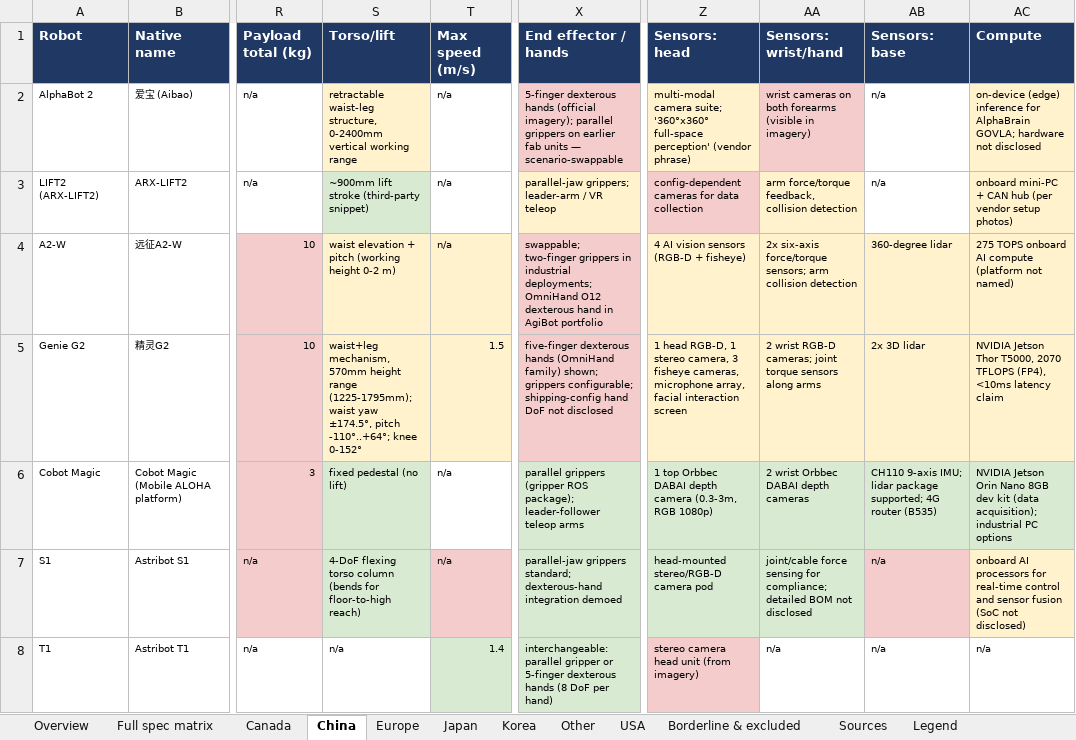
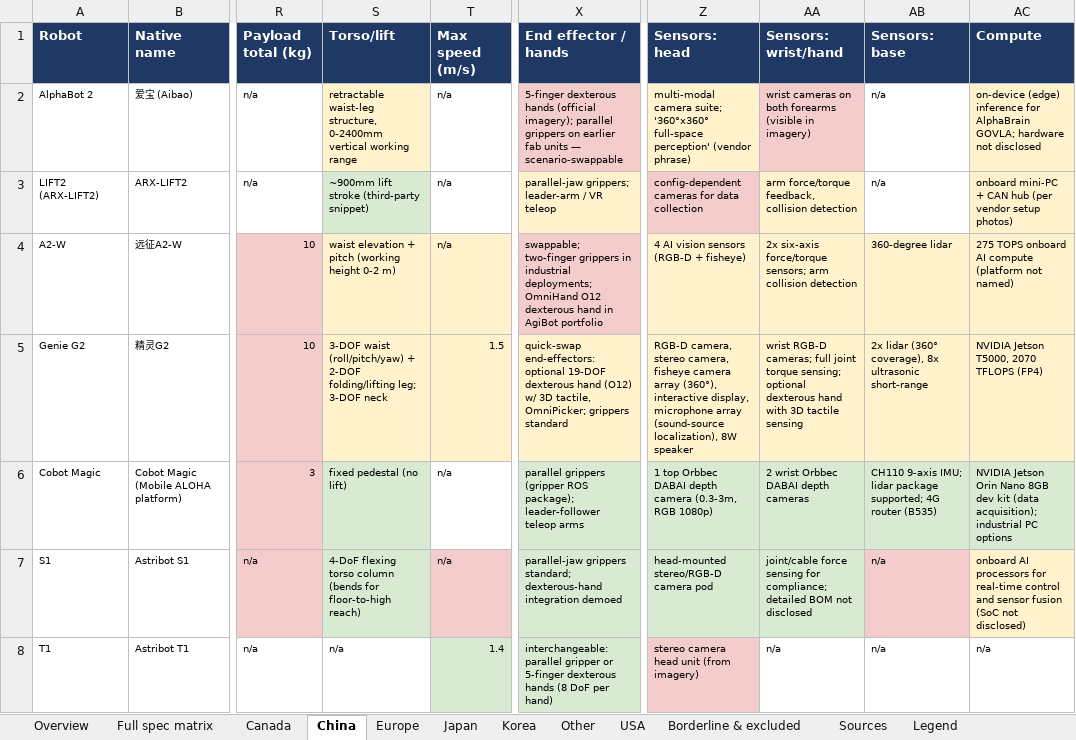
Before and after one commit to roboteur-research/semi_humanoid_market_research, an Excel workbook: study/semi_humanoid_market_2026.xlsx, sheet China, drawn as a sheet; only a part is shown, gaps mark what is left out; values as stored, in another font and other column widths than the file's, no borders; the diff names each change by its address in the sheet, - before the commit and + after, or states it on an @@ line.

```diff
--- a/study/semi_humanoid_market_2026.xlsx (sheet China)
+++ b/study/semi_humanoid_market_2026.xlsx (sheet China)
-S5 (Torso/lift): waist+leg mechanism, 570mm height range (1225-1795mm); waist yaw ±174.5°, pitch -110°..+64°; knee 0-152°
+S5 (Torso/lift): 3-DOF waist (roll/pitch/yaw) + 2-DOF folding/lifting leg; 3-DOF neck
-X5 (End effector / hands): five-finger dexterous hands (OmniHand family) shown; grippers configurable; shipping-config hand DoF not disclosed
+X5 (End effector / hands): quick-swap end-effectors: optional 19-DOF dexterous hand (O12) w/ 3D tactile, OmniPicker; grippers standard
-X5 fill: #F4CCCC
+X5 fill: #FFF2CC
-Z5 (Sensors: head): 1 head RGB-D, 1 stereo camera, 3 fisheye cameras, microphone array, facial interaction screen
+Z5 (Sensors: head): RGB-D camera, stereo camera, fisheye camera array (360°), interactive display, microphone array (sound-source localization), 8W speaker
-AA5 (Sensors: wrist/hand): 2 wrist RGB-D cameras; joint torque sensors along arms
+AA5 (Sensors: wrist/hand): wrist RGB-D cameras; full joint torque sensing; optional dexterous hand with 3D tactile sensing
-AB5 (Sensors: base): 2x 3D lidar
+AB5 (Sensors: base): 2x lidar (360° coverage), 8x ultrasonic short-range
-AC5 (Compute): NVIDIA Jetson Thor T5000, 2070 TFLOPS (FP4), <10ms latency claim
+AC5 (Compute): NVIDIA Jetson T5000, 2070 TFLOPS (FP4)
```
Also changed, not shown: sheet Sources, sheet Full spec matrix, sheet Europe, sheet Overview, 4 other files.
